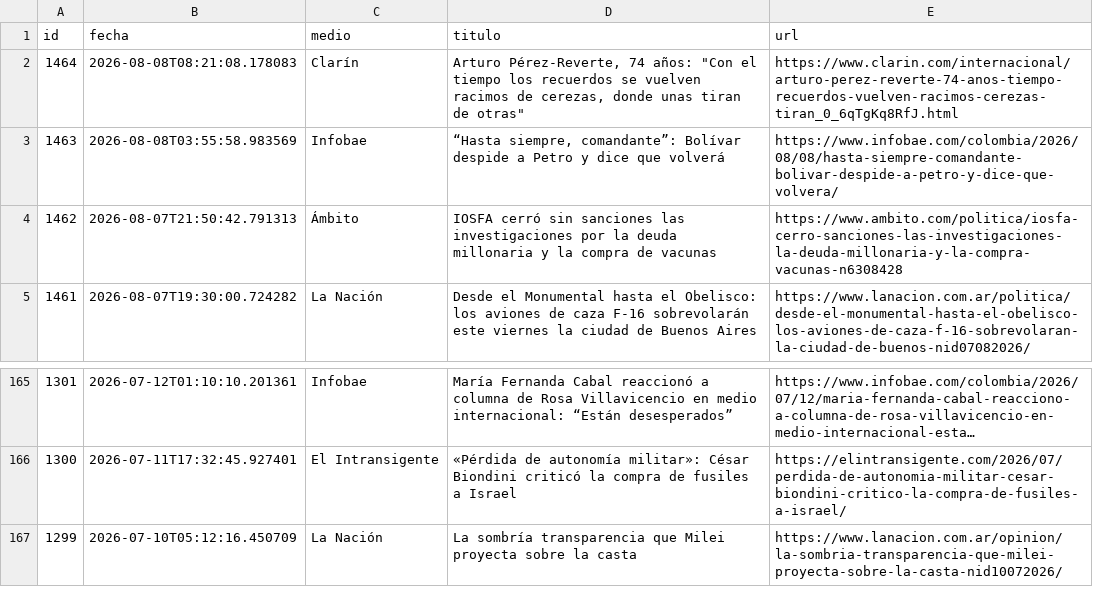
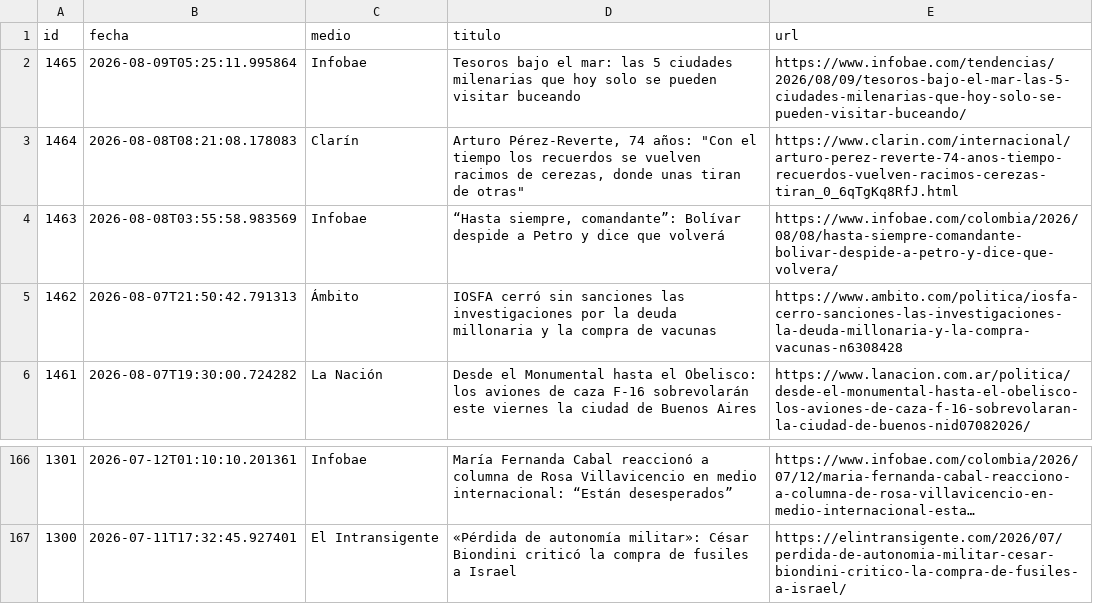
Before and after one commit to ElvisChatzky/BusProyect, a CSV file: data/historico.csv, drawn as a sheet; only a part is shown, gaps mark what is left out; long unchanged cells end in ….

```diff
--- a/data/historico.csv
+++ b/data/historico.csv
@@ -1,2 +1,3 @@
 id,fecha,medio,titulo,url
+1465,2026-08-09T05:25:11.995864,Infobae,Tesoros bajo el mar: las 5 ciudades milenarias que hoy solo se pueden visitar buceando,https://www.infobae.com/tendencias/2026/08/09/tesoros-bajo-el-mar-las-5-ciudades-milenarias-que-hoy-solo-se-pueden-visitar-buceando/
 1464,2026-08-08T08:21:08.178083,Clarín,"Arturo Pérez-Reverte, 74 años: ""Con el tiempo los recuerdos se vuelven racimos de cerezas, donde unas tiran de otras""",https://www.clarin.com/internacional/arturo-perez-reverte-74-anos-tiempo-recuerdos-vuelven-racimos-cerezas-tiran_0_6qTgKq8RfJ.html
@@ -166,2 +167 @@ id,fecha,medio,titulo,url
 1300,2026-07-11T17:32:45.927401,El Intransigente,«Pérdida de autonomía militar»: César Biondini criticó la compra de fusiles a Israel,https://elintransigente.com/2026/07/perdida-de-autonomia-militar-cesar-biondini-critico-la-compra-de-fusiles-a-israel/
-1299,2026-07-10T05:12:16.450709,La Nación,La sombría transparencia que Milei proyecta sobre la casta,https://www.lanacion.com.ar/opinion/la-sombria-transparencia-que-milei-proyecta-sobre-la-casta-nid10072026/
```
Also changed, not shown: 2 other files.
